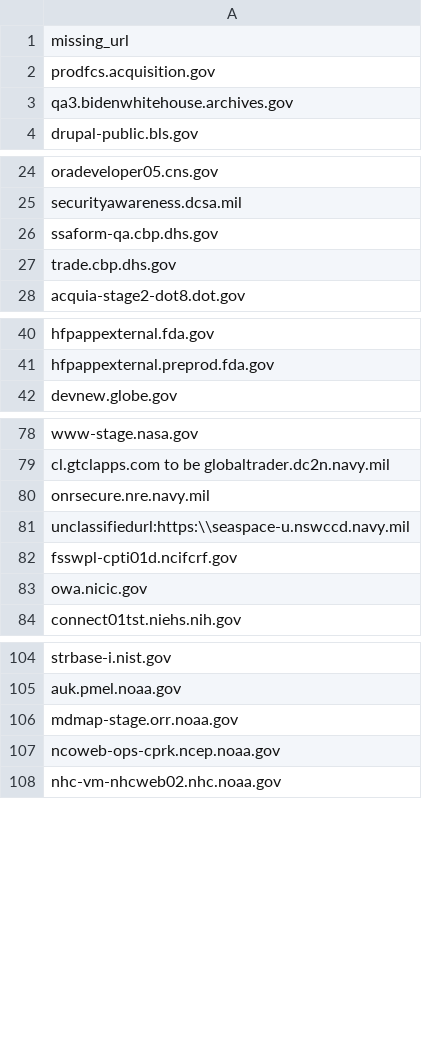
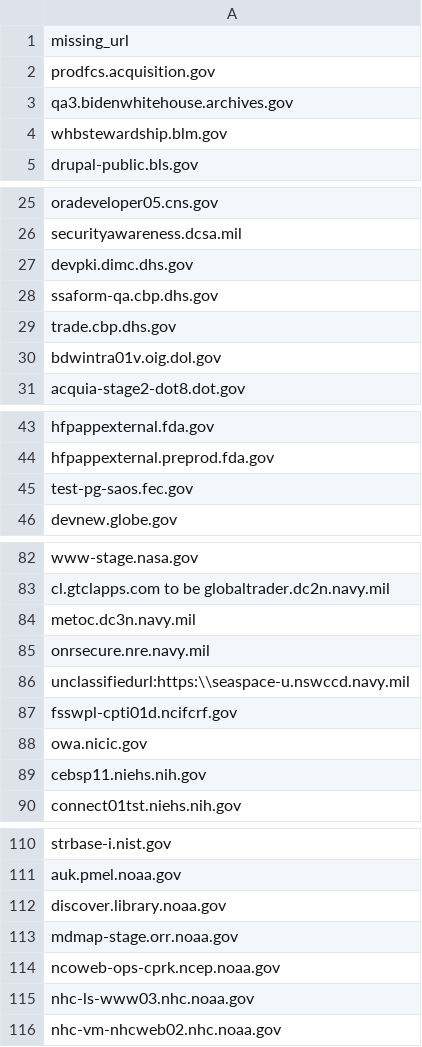
Before and after one commit to arpitjain099/site-scanning-analysis, a CSV file: reports/missing-target-url-in-snapshot.csv, drawn as a sheet; only a part is shown, gaps mark what is left out; the diff names each change by its address in the sheet, - before the commit and + after, or states it on an @@ line.

```diff
--- a/reports/missing-target-url-in-snapshot.csv
+++ b/reports/missing-target-url-in-snapshot.csv
+row 4: whbstewardship.blm.gov
+row 27: devpki.dimc.dhs.gov
+row 30: bdwintra01v.oig.dol.gov
+row 45: test-pg-saos.fec.gov
+row 84: metoc.dc3n.navy.mil
+row 89: cebsp11.niehs.nih.gov
+row 112: discover.library.noaa.gov
+row 115: nhc-ls-www03.nhc.noaa.gov
```
